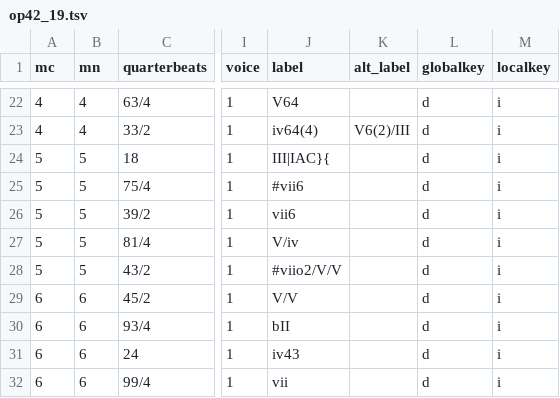
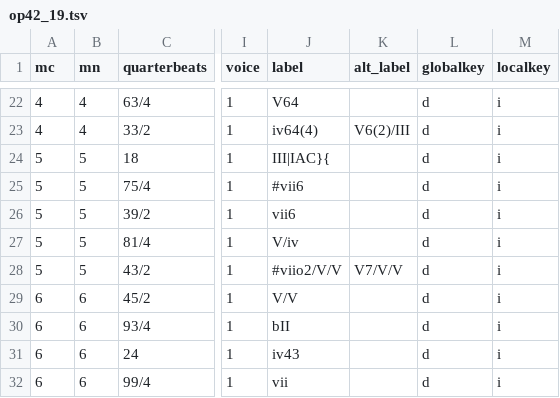
Before and after one commit to DCMLab/rachmaninoff_piano, a TSV file: harmonies/op42_19.tsv, drawn as a sheet; only a part is shown, gaps mark what is left out; the diff names each change by its address in the sheet, - before the commit and + after, or states it on an @@ line.

```diff
--- a/harmonies/op42_19.tsv
+++ b/harmonies/op42_19.tsv
-K28 (alt_label): (empty)
+K28 (alt_label): V7/V/V
```
Also changed, not shown: metadata.tsv, reviewed/op42_19_reviewed.tsv, 2 other files.
